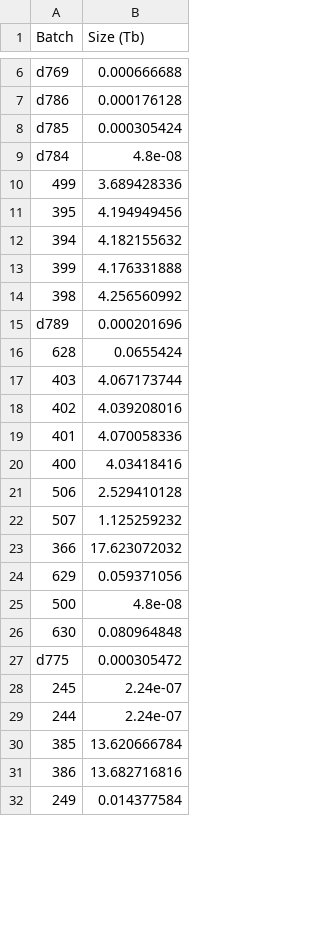
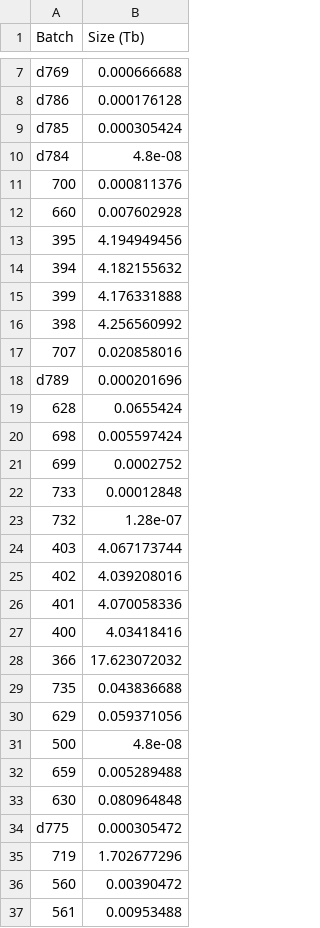
Before and after one commit to CPDN-git/cpdn_data_storage, a CSV file: upload3_storage.csv, drawn as a sheet; only a part is shown, gaps mark what is left out; the shorter side is filled out with more unchanged rows; removed rows and columns are numbered as before the commit, all else as after; the diff covers the shown part only; the diff names each change by its address in the sheet, - before the commit and + after, or states it on an @@ line.

Commit message:
Updated upload3_storage.csv

```diff
--- a/upload3_storage.csv
+++ b/upload3_storage.csv
-row 10: 499 | 3.689428336
+row 11: 700 | 0.000811376
+row 12: 660 | 0.007602928
+row 17: 707 | 0.020858016
+row 20: 698 | 0.005597424
+row 21: 699 | 0.0002752
+row 22: 733 | 0.00012848
+row 23: 732 | 1.28e-07
-row 21: 506 | 2.529410128
-row 22: 507 | 1.125259232
+row 29: 735 | 0.043836688
+row 32: 659 | 0.005289488
+row 35: 719 | 1.702677296
+row 36: 560 | 0.00390472
+row 37: 561 | 0.00953488
```
Also changed, not shown: 14 added rows and 1 removed row elsewhere in this file.
